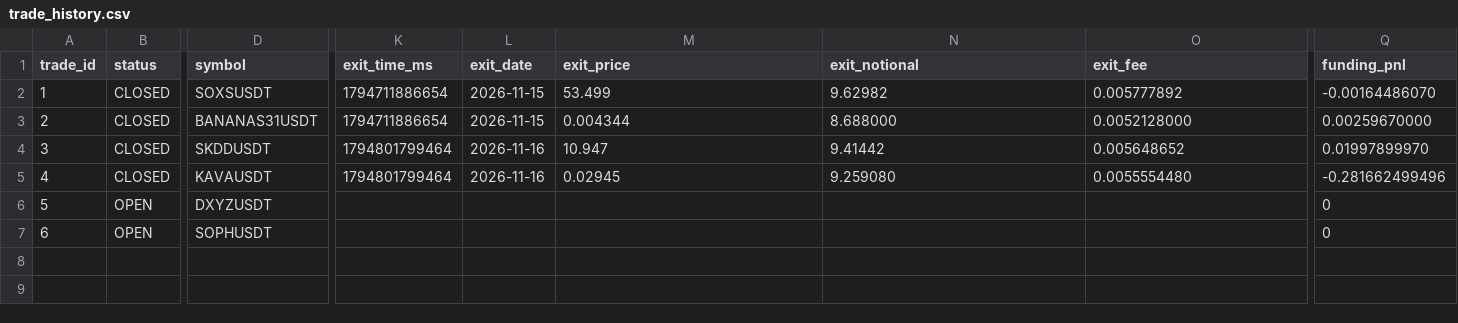
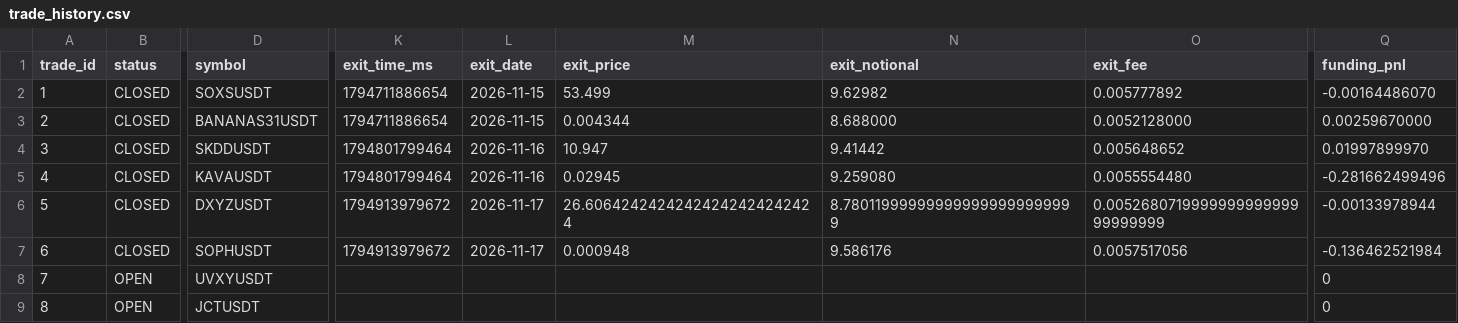
Before and after one commit to takenthatusernameis-collab/CROSS-SECTIONAL-FACTOR-MOMENTUM-STOCKS-VS-MEMES-RELATIVE-PERFORMANCE-QUANTITATIVE-ALGORITHMIC-STRATS, a CSV file: trade_history.csv, drawn as a sheet; only a part is shown, gaps mark what is left out; rows hold the shown columns only; the diff covers the shown part only; the diff names each change by its address in the sheet, - before the commit and + after, or states it on an @@ line.

```diff
--- a/trade_history.csv
+++ b/trade_history.csv
-B6:B7 (status): OPEN
+B6:B7 (status): CLOSED
-K6:K7 (exit_time_ms): (empty)
+K6:K7 (exit_time_ms): 1794913979672
-L6:L7 (exit_date): (empty)
+L6:L7 (exit_date): 2026-11-17
-M6 (exit_price): (empty)
+M6 (exit_price): 26.60642424242424242424242424
-N6 (exit_notional): (empty)
+N6 (exit_notional): 8.780119999999999999999999999
-O6 (exit_fee): (empty)
+O6 (exit_fee): 0.005268071999999999999999999999
-Q6 (funding_pnl): 0
+Q6 (funding_pnl): -0.00133978944
-M7 (exit_price): (empty)
+M7 (exit_price): 0.000948
-N7 (exit_notional): (empty)
+N7 (exit_notional): 9.586176
-O7 (exit_fee): (empty)
+O7 (exit_fee): 0.0057517056
-Q7 (funding_pnl): 0
+Q7 (funding_pnl): -0.136462521984
+row 8: 7 | OPEN | UVXYUSDT |  |  |  |  |  | 0
+row 9: 8 | OPEN | JCTUSDT |  |  |  |  |  | 0
```
Also changed, not shown: 6 edited cells elsewhere in this file, daily_equity.csv, equity_curve.csv, 4 other files.
